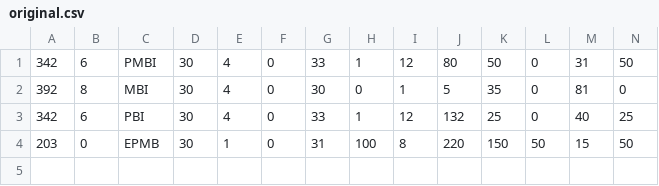
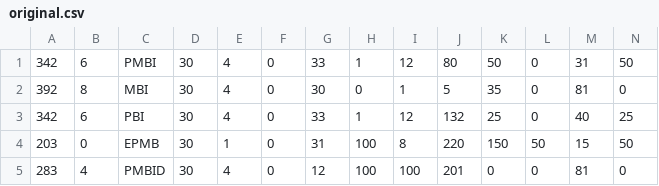
Before and after one commit to nnguyen259/ColdSteelCrafts, a CSV file: original.csv, drawn as a sheet; only a part is shown; rows hold the shown columns only; the diff names each change by its address in the sheet, - before the commit and + after, or states it on an @@ line.

Commit message:
Update original.csv

```diff
--- a/original.csv
+++ b/original.csv
+row 5: 283 | 4 | PMBID | 30 | 4 | 0 | 12 | 100 | 100 | 201 | 0 | 0 | 81 | 0
```
